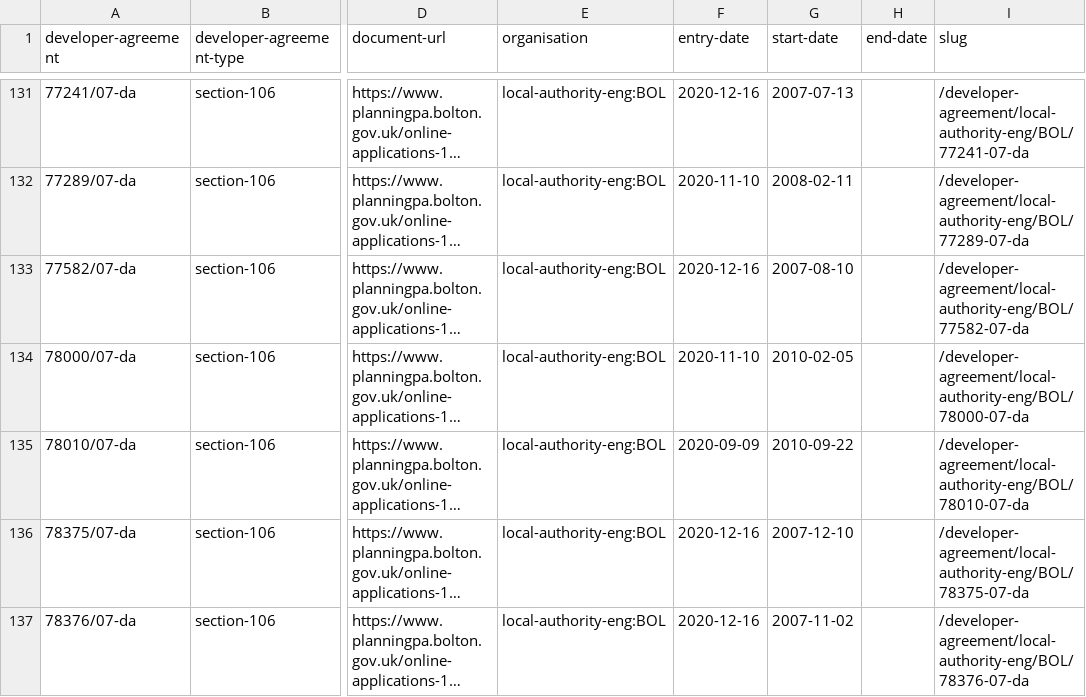
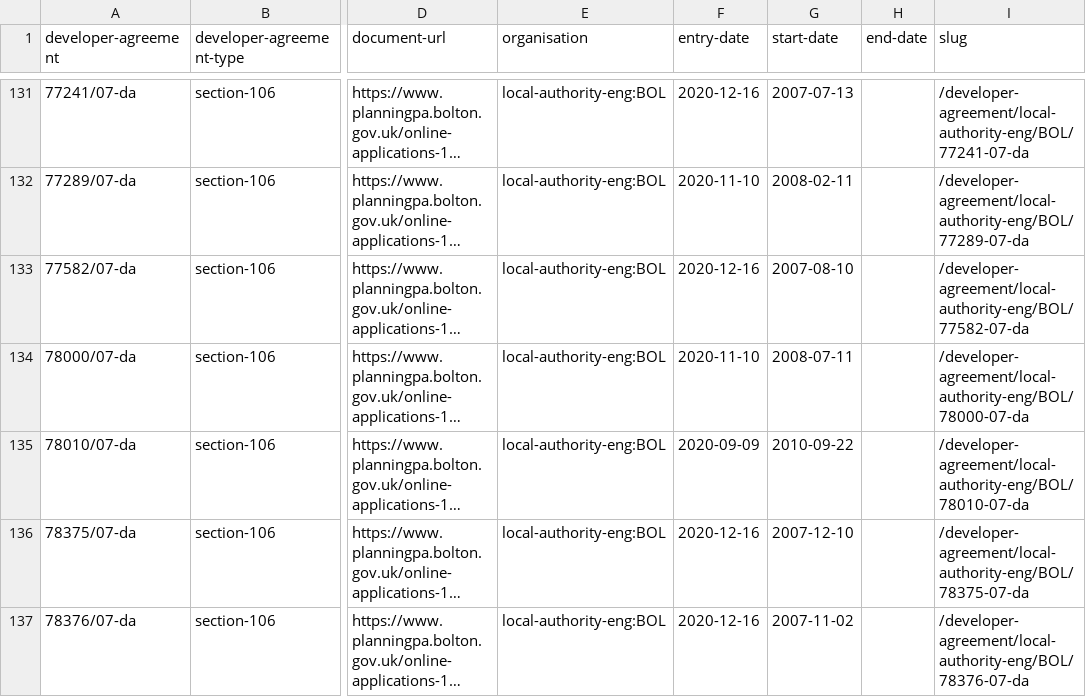
Before and after one commit to digital-land/developer-contributions-collection, a CSV file: dataset/developer-agreement.csv, drawn as a sheet; only a part is shown, gaps mark what is left out; long unchanged cells end in …; the diff names each change by its address in the sheet, - before the commit and + after, or states it on an @@ line.

```diff
--- a/dataset/developer-agreement.csv
+++ b/dataset/developer-agreement.csv
-G134 (start-date): 2010-02-05
+G134 (start-date): 2008-07-11
```
Also changed, not shown: dataset/developer-agreement-contribution.csv, dataset/developer-agreement-transaction.csv, 6 other files.
